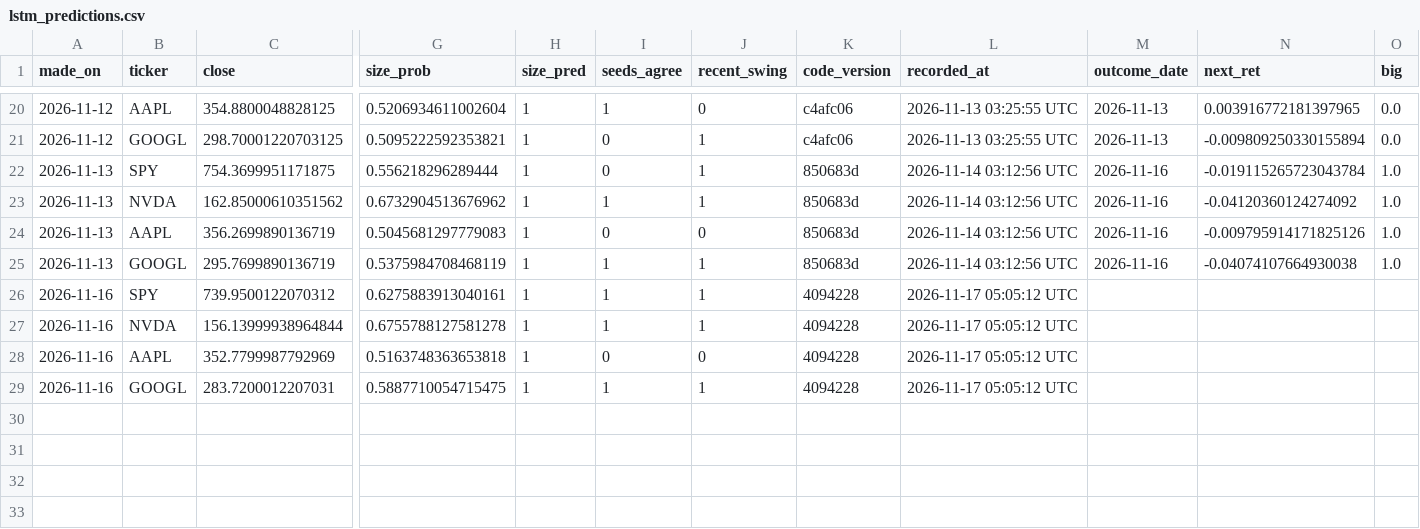
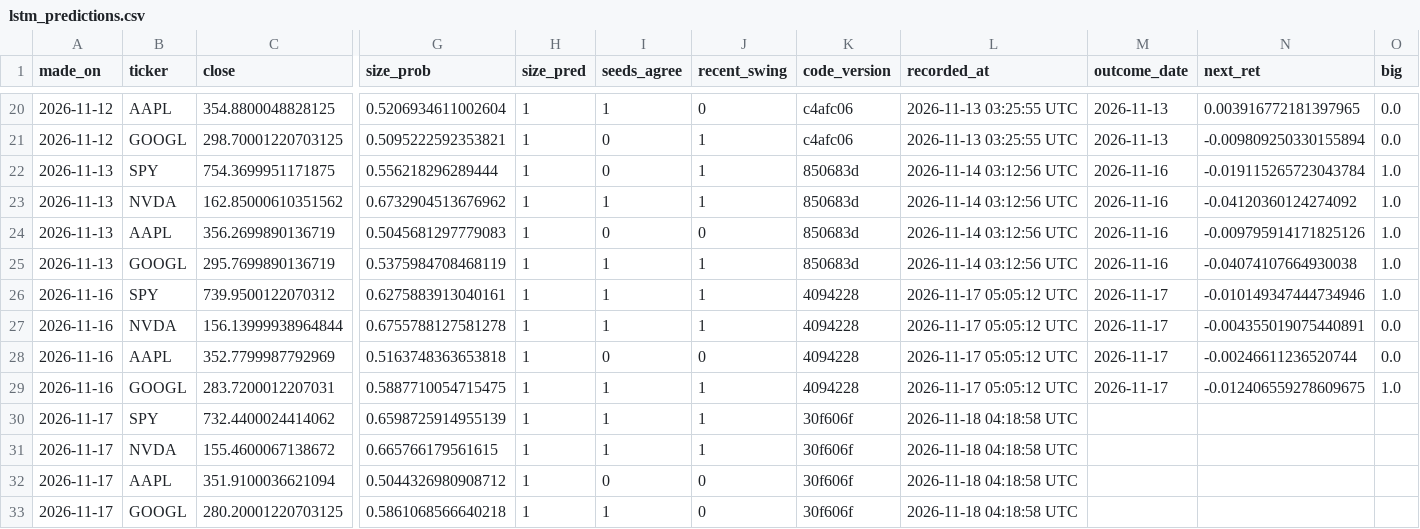
Before and after one commit to pranaysharma13/stock-movement-predictor, a CSV file: forward_test/lstm_predictions.csv, drawn as a sheet; only a part is shown, gaps mark what is left out; rows hold the shown columns only; the diff names each change by its address in the sheet, - before the commit and + after, or states it on an @@ line.

```diff
--- a/forward_test/lstm_predictions.csv
+++ b/forward_test/lstm_predictions.csv
-M26:M29 (outcome_date): (empty)
+M26:M29 (outcome_date): 2026-11-17
-N26 (next_ret): (empty)
+N26 (next_ret): -0.010149347444734946
-O26 (big): (empty)
+O26 (big): 1.0
-N27 (next_ret): (empty)
+N27 (next_ret): -0.004355019075440891
-O27:O28 (big): (empty)
+O27:O28 (big): 0.0
-N28 (next_ret): (empty)
+N28 (next_ret): -0.00246611236520744
-N29 (next_ret): (empty)
+N29 (next_ret): -0.012406559278609675
-O29 (big): (empty)
+O29 (big): 1.0
+row 30: 2026-11-17 | SPY | 732.4400024414062 | 0.6598725914955139 | 1 | 1 | 1 | 30f606f | 2026-11-18 04:18:58 UTC
+row 31: 2026-11-17 | NVDA | 155.4600067138672 | 0.665766179561615 | 1 | 1 | 1 | 30f606f | 2026-11-18 04:18:58 UTC
+row 32: 2026-11-17 | AAPL | 351.9100036621094 | 0.5044326980908712 | 1 | 0 | 0 | 30f606f | 2026-11-18 04:18:58 UTC
+row 33: 2026-11-17 | GOOGL | 280.20001220703125 | 0.5861068566640218 | 1 | 1 | 0 | 30f606f | 2026-11-18 04:18:58 UTC
```
Also changed, not shown: forward_test/predictions.csv, 2 other files.
